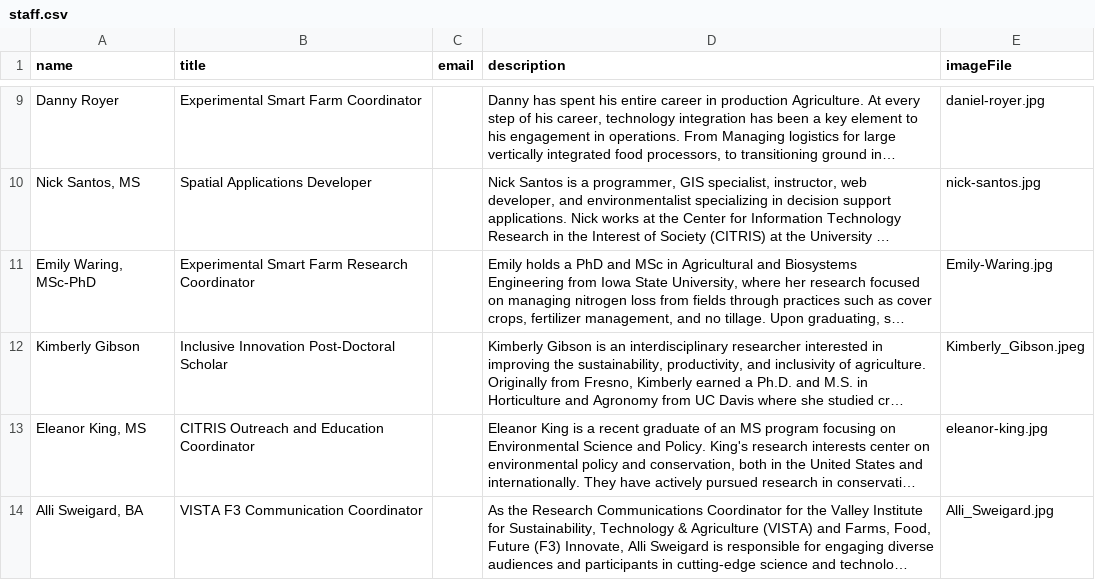
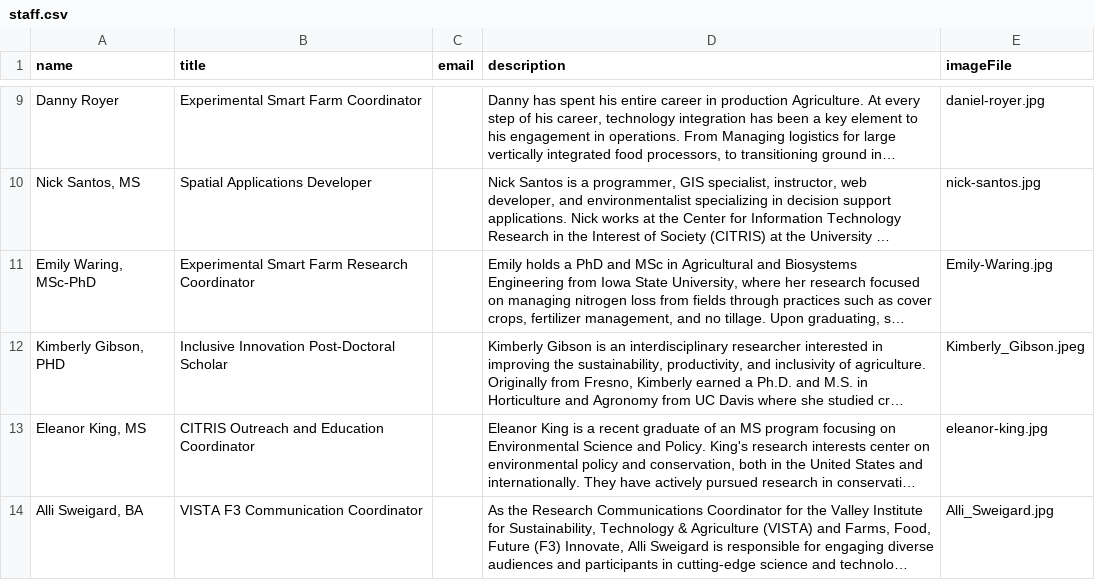
Before and after one commit to citris-ucmerced/Vista, a CSV file: src/assets/sheets/staff.csv, drawn as a sheet; only a part is shown, gaps mark what is left out; long unchanged cells end in …; the diff names each change by its address in the sheet, - before the commit and + after, or states it on an @@ line.

Commit message:
Added phd to Kimberly Gibson

```diff
--- a/src/assets/sheets/staff.csv
+++ b/src/assets/sheets/staff.csv
-A12 (name): Kimberly Gibson
+A12 (name): Kimberly Gibson, PHD
```
